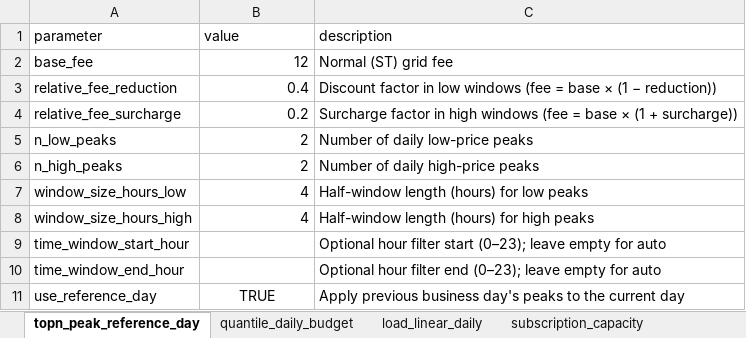
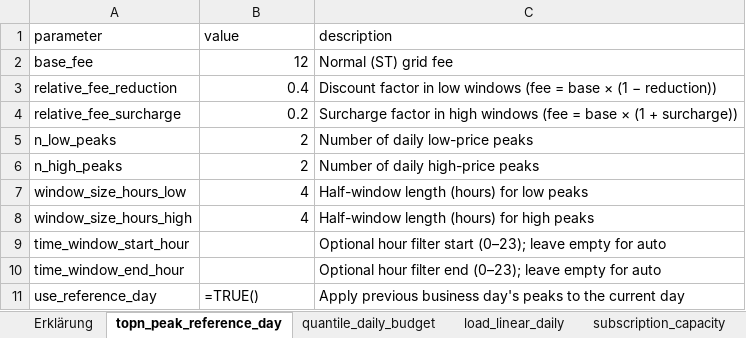
Before and after one commit to simu-flex-lokal/grid-fee-ts-generator, an Excel workbook: examples/method_config.xlsx, sheet topn_peak_reference_day, drawn as a sheet; values as stored, in another font and other column widths than the file's, no borders; formulas without a stored value are shown as written; the diff names each change by its address in the sheet, - before the commit and + after, or states it on an @@ line.

Commit message:
added erklaerung

```diff
--- a/examples/method_config.xlsx (sheet topn_peak_reference_day)
+++ b/examples/method_config.xlsx (sheet topn_peak_reference_day)
+sheet tab: Erklärung
-B11 (value): TRUE
+B11 (value): =TRUE()
-B11 alignment: center
+B11 alignment: left
```
Also changed, not shown: charts or pictures.
